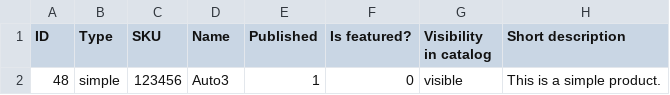
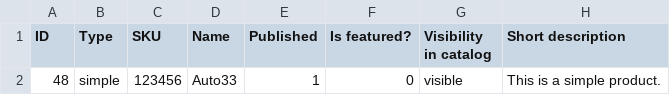
Before and after one commit to joschaha/woocommerce, a CSV file: sample-data/sample_products.csv, drawn as a sheet; only a part is shown; the diff names each change by its address in the sheet, - before the commit and + after, or states it on an @@ line.

Commit message:
Update sample_products.csv

```diff
--- a/sample-data/sample_products.csv
+++ b/sample-data/sample_products.csv
-D2 (Name): Auto3
+D2 (Name): Auto33
```
